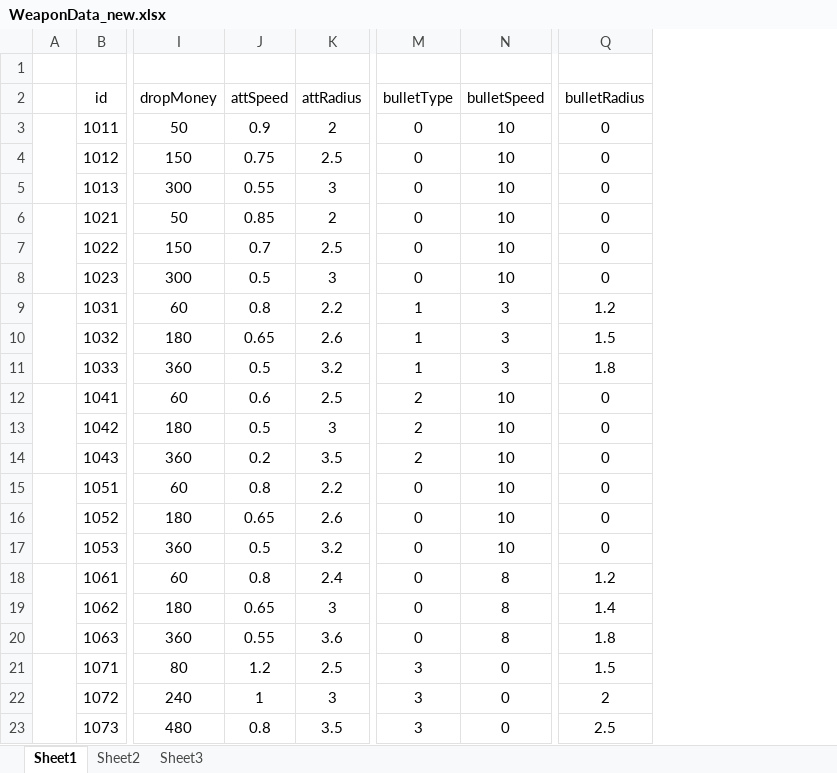
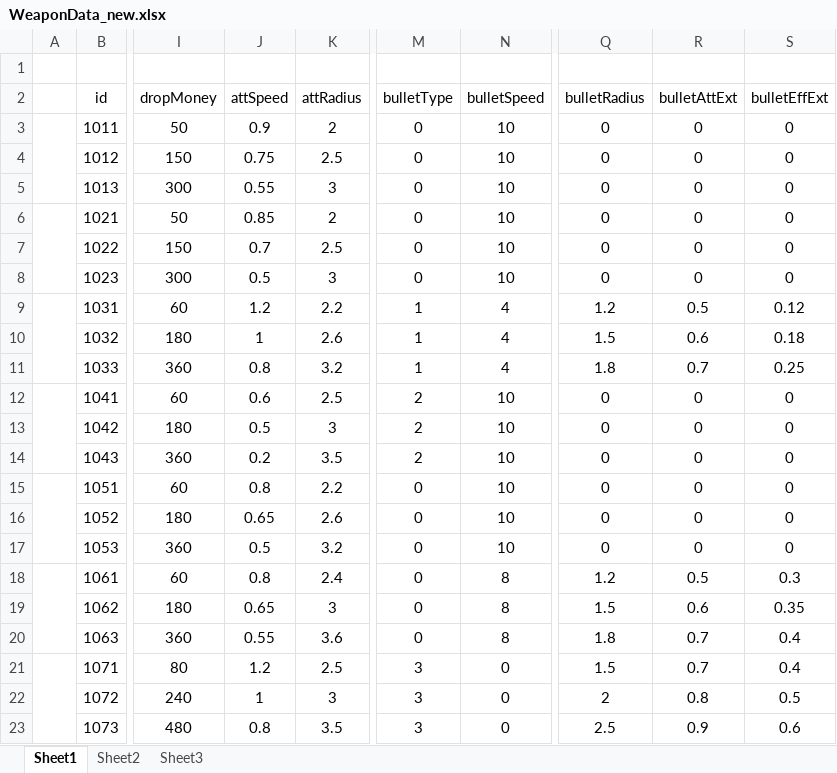
Before and after one commit to MrPanDaya/Daya, an Excel workbook: tmp/cry/data/WeaponData_new.xlsx, sheet Sheet1, drawn as a sheet; only a part is shown, gaps mark what is left out; values as stored, in another font and other column widths than the file's, no borders; charts and pictures not drawn; the diff names each change by its address in the sheet, - before the commit and + after, or states it on an @@ line.

```diff
--- a/tmp/cry/data/WeaponData_new.xlsx (sheet Sheet1)
+++ b/tmp/cry/data/WeaponData_new.xlsx (sheet Sheet1)
+column R (bulletAttExt), rows 3-23: 0 | 0 | 0 | 0 | 0 | 0 | 0.5 | 0.6 | 0.7 | 0 | 0 | 0 | 0 | 0 | 0 | 0.5 | 0.6 | 0.7 | 0.7 | 0.8 | 0.9
+column S (bulletEffExt), rows 3-23: 0 | 0 | 0 | 0 | 0 | 0 | 0.12 | 0.18 | 0.25 | 0 | 0 | 0 | 0 | 0 | 0 | 0.3 | 0.35 | 0.4 | 0.4 | 0.5 | 0.6
-J9 (attSpeed): 0.8
+J9 (attSpeed): 1.2
-N9:N11 (bulletSpeed): 3
+N9:N11 (bulletSpeed): 4
-J10 (attSpeed): 0.65
+J10 (attSpeed): 1
-J11 (attSpeed): 0.5
+J11 (attSpeed): 0.8
-Q19 (bulletRadius): 1.4
+Q19 (bulletRadius): 1.5
```
Also changed, not shown: 7 other files.
